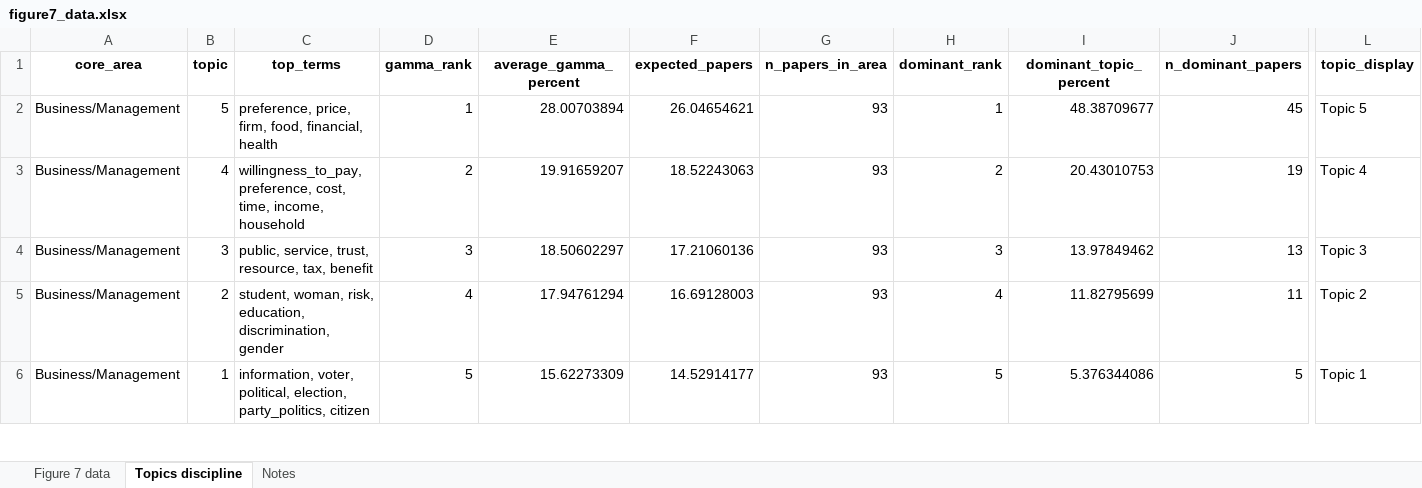
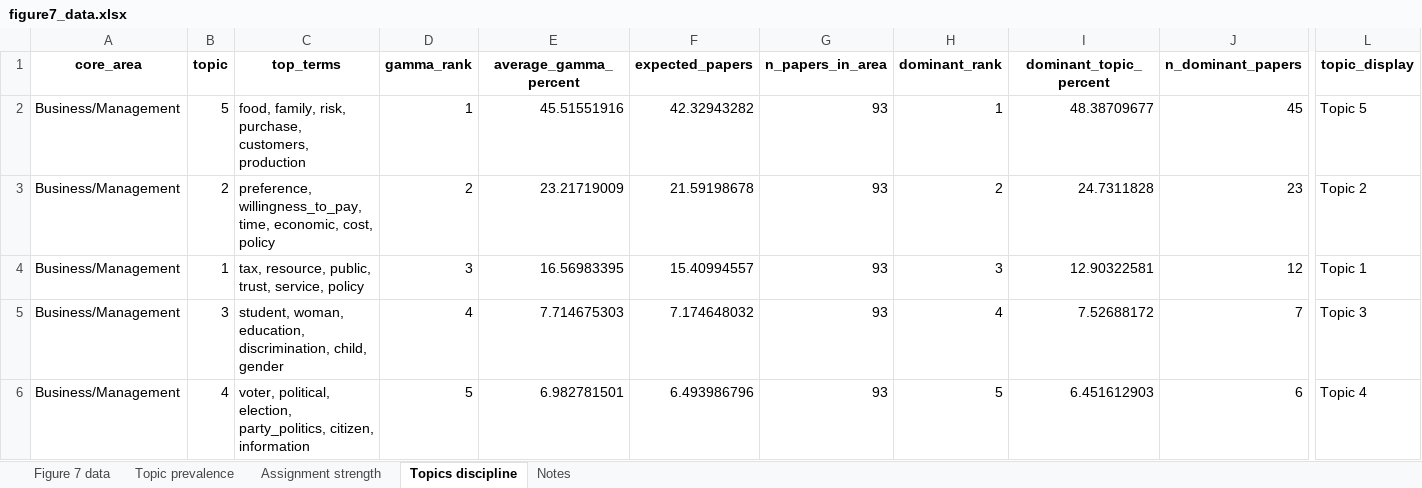
Before and after one commit to vsgonzalezm/costo-de-maternar, an Excel workbook: Paper_wos/outputs/tables/figure7_data.xlsx, sheet Topics discipline, drawn as a sheet; only a part is shown, gaps mark what is left out; values as stored, in another font and other column widths than the file's, no borders; the diff covers the shown part only; the diff names each change by its address in the sheet, - before the commit and + after, or states it on an @@ line.

Commit message:
Corrige clasificacion de metodos y prior del topic model

```diff
--- a/Paper_wos/outputs/tables/figure7_data.xlsx (sheet Topics discipline)
+++ b/Paper_wos/outputs/tables/figure7_data.xlsx (sheet Topics discipline)
+sheet tab: Topic prevalence
+sheet tab: Assignment strength
-C2 (top_terms): preference, price, firm, food, financial, health
+C2 (top_terms): food, family, risk, purchase, customers, production
-E2 (average_gamma_percent): 28.00703894
+E2 (average_gamma_percent): 45.51551916
-F2 (expected_papers): 26.04654621
+F2 (expected_papers): 42.32943282
-B3 (topic): 4
+B3 (topic): 2
-C3 (top_terms): willingness_to_pay, preference, cost, time, income, household
+C3 (top_terms): preference, willingness_to_pay, time, economic, cost, policy
-E3 (average_gamma_percent): 19.91659207
+E3 (average_gamma_percent): 23.21719009
-F3 (expected_papers): 18.52243063
+F3 (expected_papers): 21.59198678
-I3 (dominant_topic_percent): 20.43010753
+I3 (dominant_topic_percent): 24.7311828
-J3 (n_dominant_papers): 19
+J3 (n_dominant_papers): 23
-L3 (topic_display): Topic 4
+L3 (topic_display): Topic 2
-B4 (topic): 3
+B4 (topic): 1
-C4 (top_terms): public, service, trust, resource, tax, benefit
+C4 (top_terms): tax, resource, public, trust, service, policy
-E4 (average_gamma_percent): 18.50602297
+E4 (average_gamma_percent): 16.56983395
-F4 (expected_papers): 17.21060136
+F4 (expected_papers): 15.40994557
-I4 (dominant_topic_percent): 13.97849462
+I4 (dominant_topic_percent): 12.90322581
-J4 (n_dominant_papers): 13
+J4 (n_dominant_papers): 12
-L4 (topic_display): Topic 3
+L4 (topic_display): Topic 1
-B5 (topic): 2
+B5 (topic): 3
-C5 (top_terms): student, woman, risk, education, discrimination, gender
+C5 (top_terms): student, woman, education, discrimination, child, gender
-E5 (average_gamma_percent): 17.94761294
+E5 (average_gamma_percent): 7.714675303
-F5 (expected_papers): 16.69128003
+F5 (expected_papers): 7.174648032
-I5 (dominant_topic_percent): 11.82795699
+I5 (dominant_topic_percent): 7.52688172
-J5 (n_dominant_papers): 11
+J5 (n_dominant_papers): 7
-L5 (topic_display): Topic 2
+L5 (topic_display): Topic 3
-B6 (topic): 1
+B6 (topic): 4
-C6 (top_terms): information, voter, political, election, party_politics, citizen
+C6 (top_terms): voter, political, election, party_politics, citizen, information
-E6 (average_gamma_percent): 15.62273309
+E6 (average_gamma_percent): 6.982781501
-F6 (expected_papers): 14.52914177
+F6 (expected_papers): 6.493986796
-I6 (dominant_topic_percent): 5.376344086
+I6 (dominant_topic_percent): 6.451612903
-J6 (n_dominant_papers): 5
+J6 (n_dominant_papers): 6
-L6 (topic_display): Topic 1
+L6 (topic_display): Topic 4
```
Also changed, not shown: 1 added row, 1 removed row and 164 edited cells elsewhere in this sheet, sheet Figure 7 data, Paper_wos/outputs/tables/figure4_data.xlsx, Paper_wos/outputs/tables/table5_method_families.xlsx, 13 other files.
